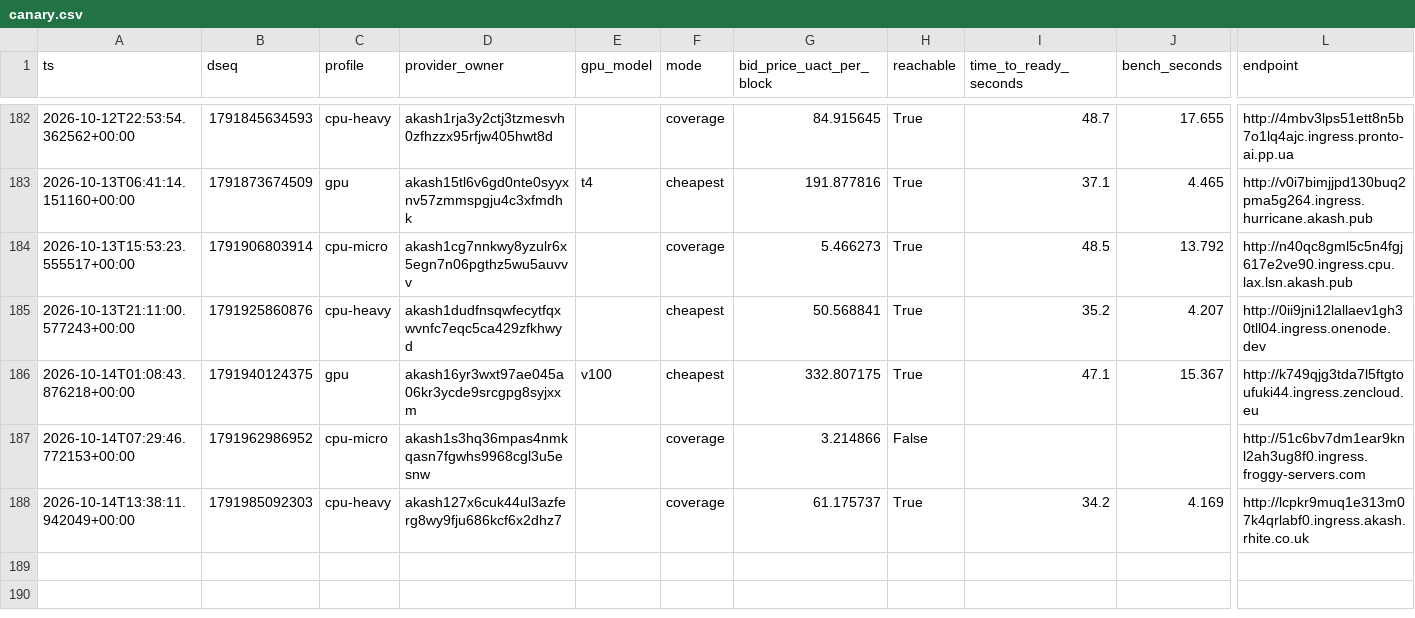
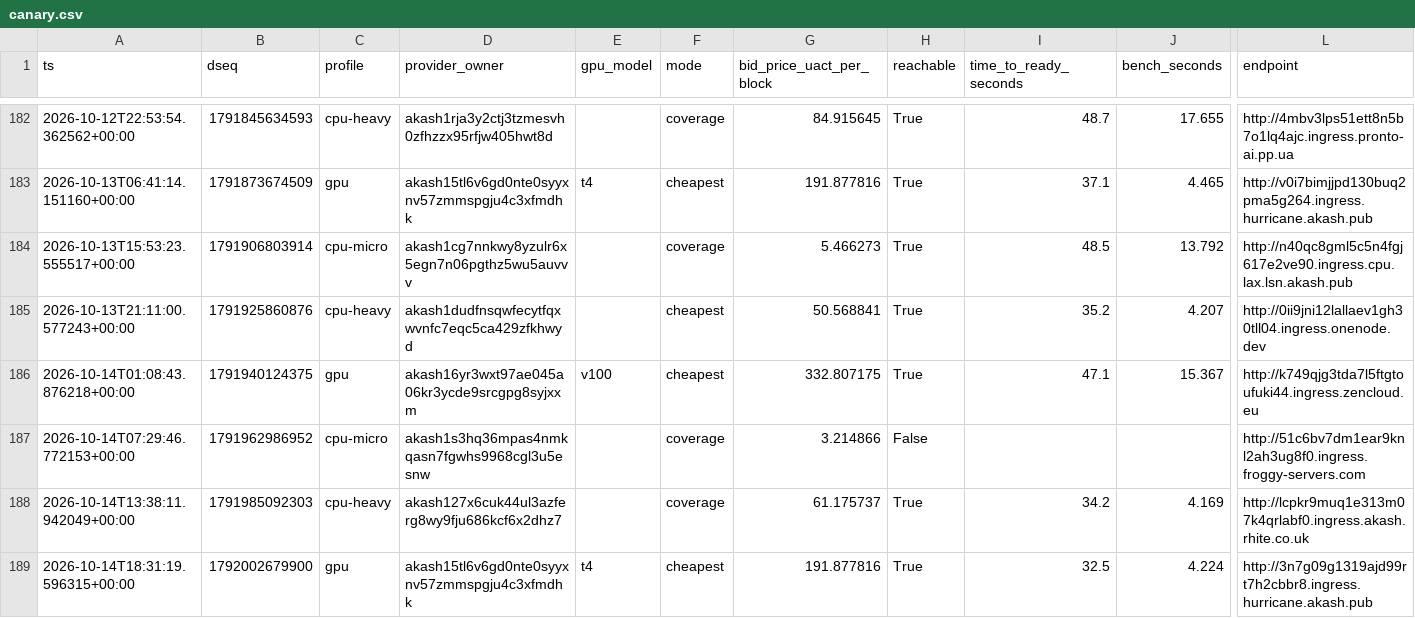
Before and after one commit to themailman05/shoestring, a CSV file: data/canary.csv, drawn as a sheet; only a part is shown, gaps mark what is left out; rows hold the shown columns only; the diff names each change by its address in the sheet, - before the commit and + after, or states it on an @@ line.

```diff
--- a/data/canary.csv
+++ b/data/canary.csv
+row 189: 2026-10-14T18:31:19.596315+00:00 | 1792002679900 | gpu | akash15tl6v6gd0nte0syyxnv57zmmspgju4c3xfmdhk | t4 | cheapest | 191.877816 | True | 32.5 | 4.224 | http://3n7g09g1319ajd99rt7h2cbbr8.ingress.hurricane.akash.pub
```
Also changed, not shown: data/bids.csv.
